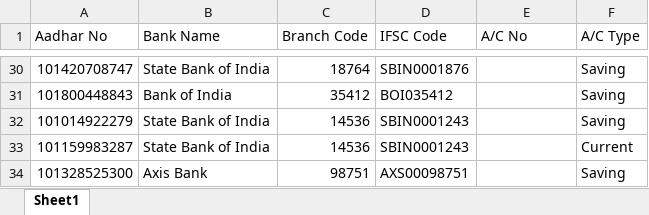
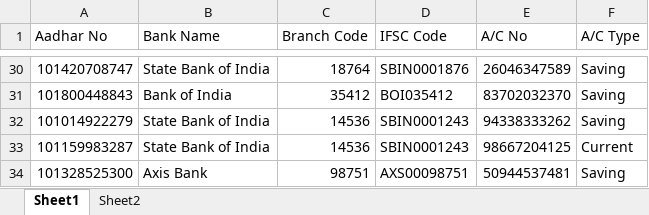
Before and after one commit to divyancod/ParabitCCAS, an Excel workbook: Parabit Project Data File/Bank Jammu-1.xlsx, sheet Sheet1, drawn as a sheet; only a part is shown, gaps mark what is left out; values as stored, in another font and other column widths than the file's, no borders; the diff covers the shown part only; the diff names each change by its address in the sheet, - before the commit and + after, or states it on an @@ line.

```diff
--- a/Parabit Project Data File/Bank Jammu-1.xlsx (sheet Sheet1)
+++ b/Parabit Project Data File/Bank Jammu-1.xlsx (sheet Sheet1)
+sheet tab: Sheet2
-E30 (A/C No): (empty)
+E30 (A/C No): 26046347589
-E31 (A/C No): (empty)
+E31 (A/C No): 83702032370
-E32 (A/C No): (empty)
+E32 (A/C No): 94338333262
-E33 (A/C No): (empty)
+E33 (A/C No): 98667204125
-E34 (A/C No): (empty)
+E34 (A/C No): 50944537481
```
Also changed, not shown: 27 edited cells elsewhere in this sheet, 53 other files.
